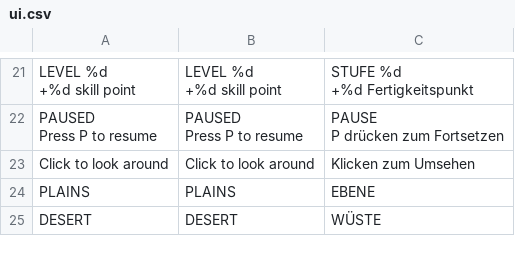
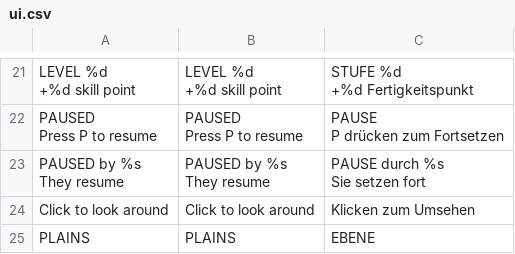
Before and after one commit to korjavin/godot-test1, a CSV file: assets/translations/ui.csv, drawn as a sheet; only a part is shown, gaps mark what is left out; the shorter side is filled out with more unchanged rows; ↵ is a line break in a cell; the diff names each change by its address in the sheet, - before the commit and + after, or states it on an @@ line.

Commit message:
fix(mp): P pauses the whole room, as one presence bit and one more hub holder
Owner: "when I click pause in the MP it should be paused for all". The pause
was a local SceneTree refcount and nothing about it rode the mesh, so a MASTER
pressing P froze every crocodile in the room while the other players kept
running, and a non-master pressing P froze nobody but themselves.

`pause_controller` joins group "pause_controller" and answers `is_pausing()`;
`_send_presence` sets `pz: true` off that and OMITS it when false (the `ab`
precedent, so an older build sees the packet shape it always saw), and
`decode_presence` reads absent as false but drops the packet WHOLE on a `pz`
that is not a bool — there is nothing here to clamp, so `1` and `"yes"` are
malformed rather than truthy.

The bit lands in `_peer_state` beside pos/floor, and `_apply_remote_pause()`
holds exactly ONE `PauseHub` claim while any non-stale peer's bit is set.
`_peer_state` is deliberately its only home: `peer_left` erases there, a dead
mesh link marks `stale` there and `leave()` clears it, so no pause can outlive
the peer holding it and there is no fourth erase site to forget. Presence over
a verb buys the repair channel free — 15 Hz, a drop heals in 66 ms, a joiner
hears it on its first sample — and needs no VERB_BUDGET_PER_SEC row.

Only P travels. The other nine holders stay local and the three in-room
refusals stay refusals: reading a map or a help card must not stop three other
people. The local game-over refusal is re-asked every frame, `mp_ui`'s reason.

mp_selfcheck check 25 drives the claim arithmetic (one claim for two pausers,
stale and erase both releasing, nothing taken over game over with its control);
pause_selfcheck check 5 drives the interaction with the local pausers on the
real main.tscn nodes.

```diff
--- a/assets/translations/ui.csv
+++ b/assets/translations/ui.csv
+row 23: PAUSED by %s ↵ They resume | PAUSED by %s ↵ They resume | PAUSE durch %s ↵ Sie setzen fort
```
Also changed, not shown: 8 other files.
